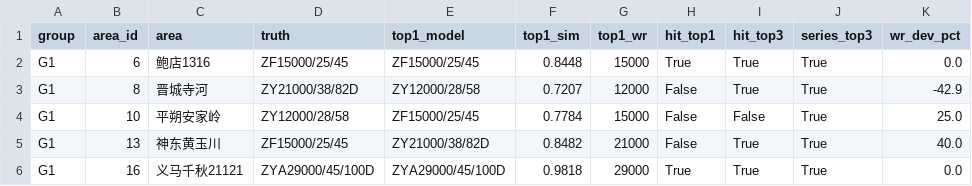
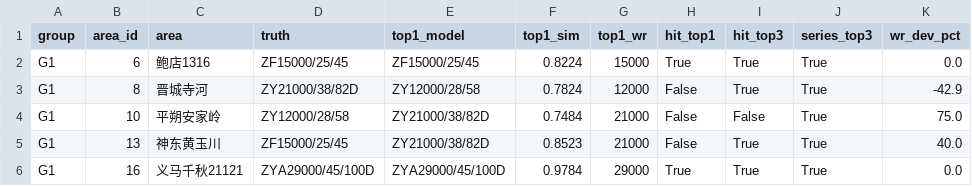
Before and after one commit to PltuoCharon/hydraulic-support-agent, a CSV file: backtest/results_G1.csv, drawn as a sheet.

```diff
--- a/backtest/results_G1.csv
+++ b/backtest/results_G1.csv
@@ -1,6 +1,6 @@
 group,area_id,area,truth,top1_model,top1_sim,top1_wr,hit_top1,hit_top3,series_top3,wr_dev_pct
-G1,6,鲍店1316,ZF15000/25/45,ZF15000/25/45,0.8448,15000,True,True,True,0.0
-G1,8,晋城寺河,ZY21000/38/82D,ZY12000/28/58,0.7207,12000,False,True,True,-42.9
-G1,10,平朔安家岭,ZY12000/28/58,ZF15000/25/45,0.7784,15000,False,False,True,25.0
-G1,13,神东黄玉川,ZF15000/25/45,ZY21000/38/82D,0.8482,21000,False,True,True,40.0
-G1,16,义马千秋21121,ZYA29000/45/100D,ZYA29000/45/100D,0.9818,29000,True,True,True,0.0
+G1,6,鲍店1316,ZF15000/25/45,ZF15000/25/45,0.8224,15000,True,True,True,0.0
+G1,8,晋城寺河,ZY21000/38/82D,ZY12000/28/58,0.7824,12000,False,True,True,-42.9
+G1,10,平朔安家岭,ZY12000/28/58,ZY21000/38/82D,0.7484,21000,False,False,True,75.0
+G1,13,神东黄玉川,ZF15000/25/45,ZY21000/38/82D,0.8523,21000,False,True,True,40.0
+G1,16,义马千秋21121,ZYA29000/45/100D,ZYA29000/45/100D,0.9784,29000,True,True,True,0.0
```
Also changed, not shown: 2 other files.
